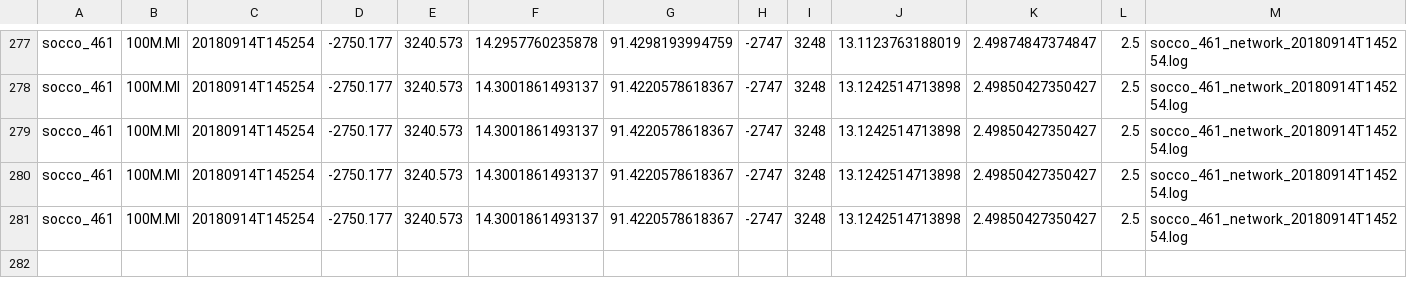
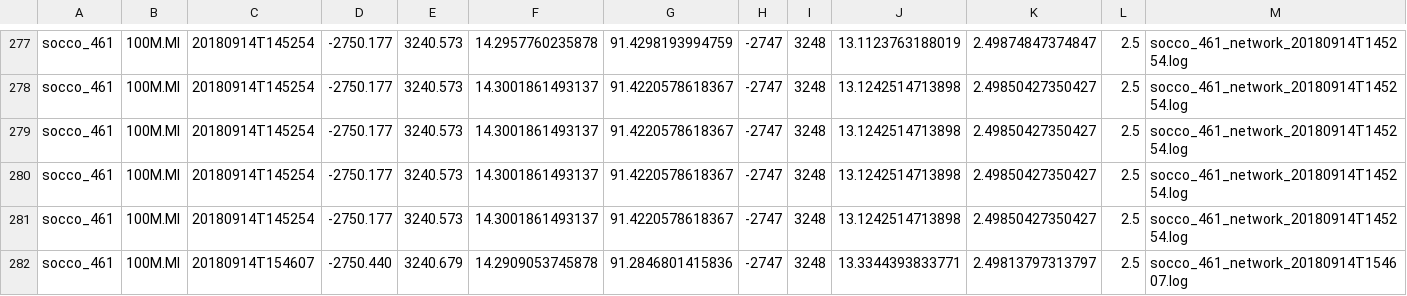
Before and after one commit to FredFury/Slocum_tricks, a CSV file: slocum.csv, drawn as a sheet; only a part is shown, gaps mark what is left out.

Commit message:
update slocum csv

```diff
--- a/slocum.csv
+++ b/slocum.csv
@@ -281 +281,2 @@ socco_461,100M.MI,20180914T145254,-2750.177,3240.573,14.3001861493137,91.4220578
 socco_461,100M.MI,20180914T145254,-2750.177,3240.573,14.3001861493137,91.4220578618367,-2747,3248,13.1242514713898,2.49850427350427,2.5,socco_461_network_20180914T145254.log
+socco_461,100M.MI,20180914T154607,-2750.440,3240.679,14.2909053745878,91.2846801415836,-2747,3248,13.3344393833771,2.49813797313797,2.5,socco_461_network_20180914T154607.log
```
